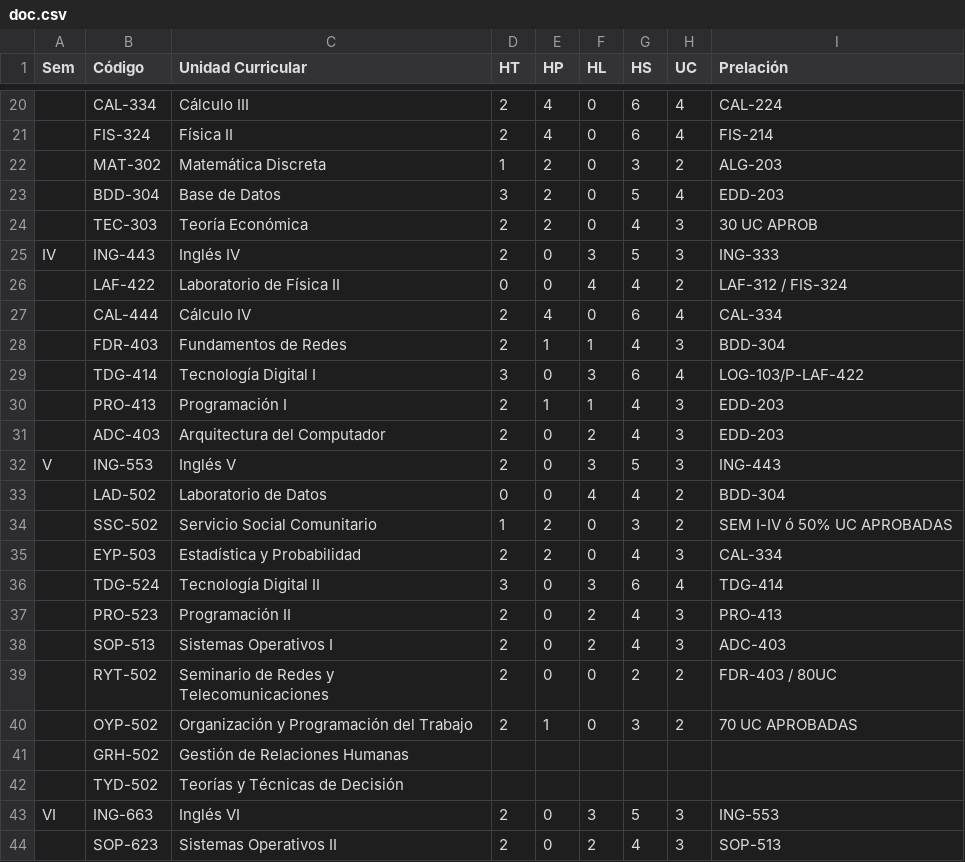
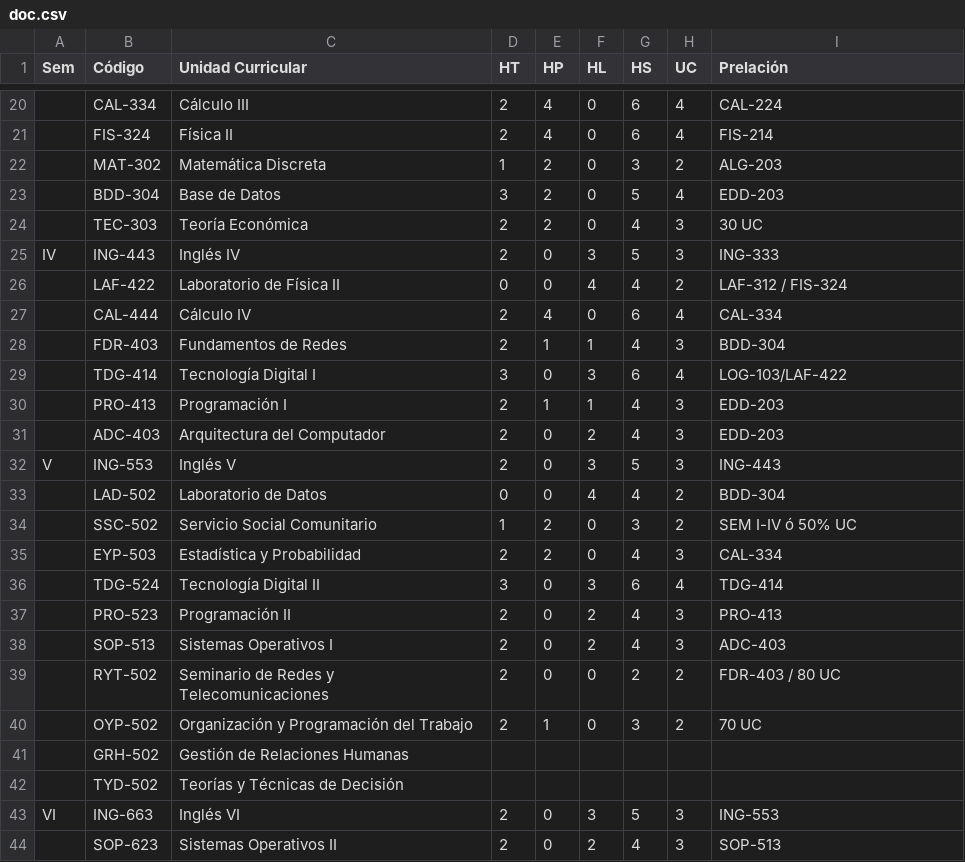
Before and after one commit to JoshuaCarrera/PensumViewer, a CSV file: doc.csv, drawn as a sheet; only a part is shown, gaps mark what is left out; the diff covers the shown part only; the diff names each change by its address in the sheet, - before the commit and + after, or states it on an @@ line.

```diff
--- a/doc.csv
+++ b/doc.csv
-I24 (Prelación): 30 UC APROB
+I24 (Prelación): 30 UC
-I29 (Prelación): LOG-103/P-LAF-422
+I29 (Prelación): LOG-103/LAF-422
-I34 (Prelación): SEM I-IV ó 50% UC APROBADAS
+I34 (Prelación): SEM I-IV ó 50% UC
-I39 (Prelación): FDR-403 / 80UC
+I39 (Prelación): FDR-403 / 80 UC
-I40 (Prelación): 70 UC APROBADAS
+I40 (Prelación): 70 UC
```
Also changed, not shown: 13 edited cells elsewhere in this file, relaciones.csv, 2 other files.
